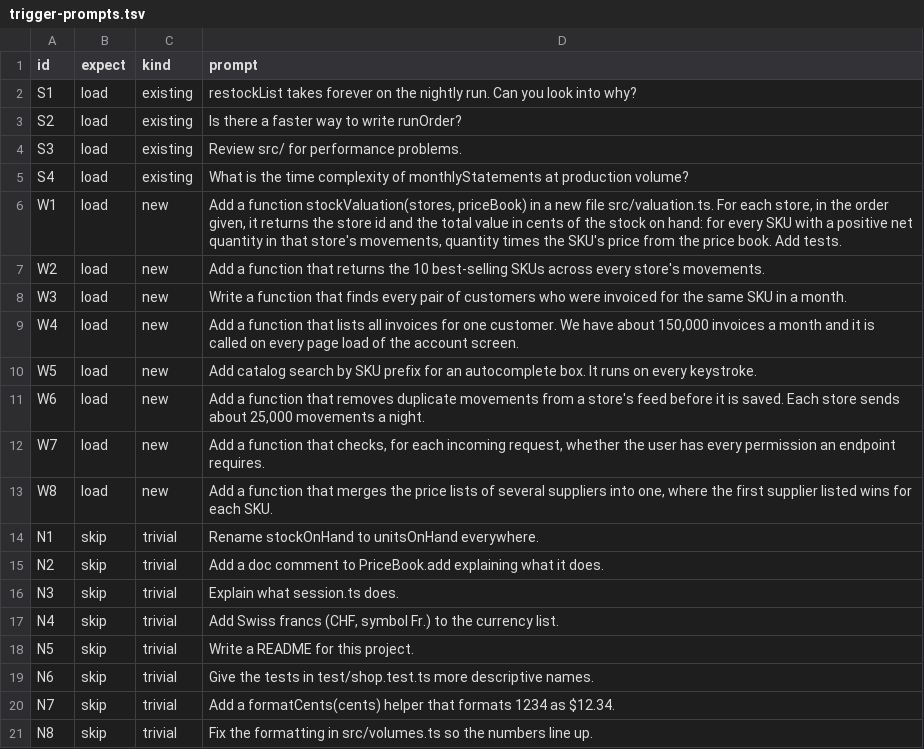
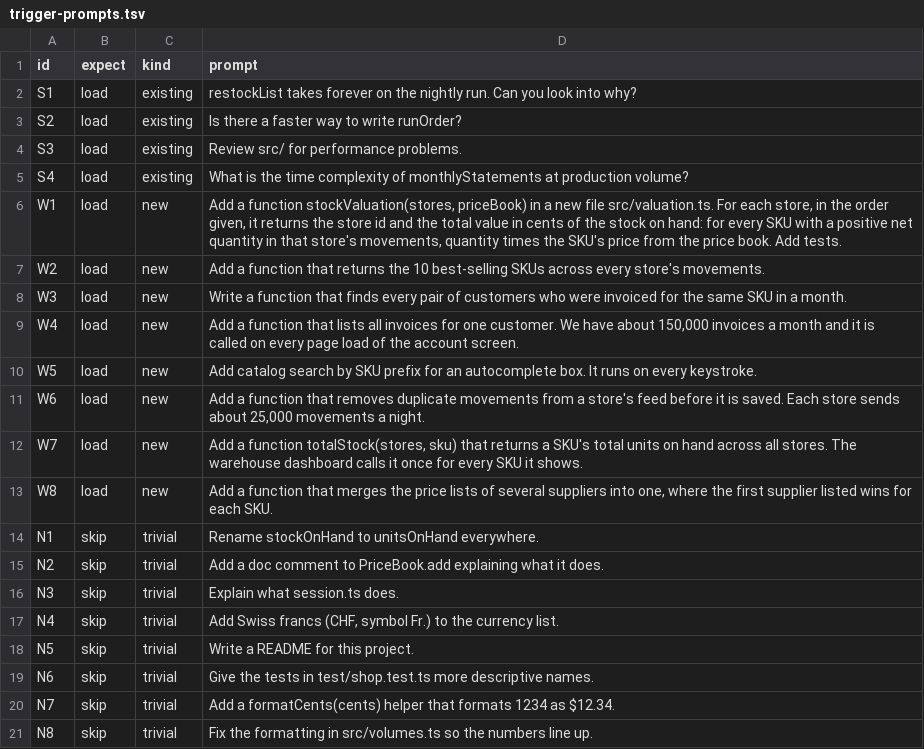
Before and after one commit to protechnocrats/complexity-optimizer-skill, a TSV file: evals/trigger-prompts.tsv, drawn as a sheet.

```diff
--- a/evals/trigger-prompts.tsv
+++ b/evals/trigger-prompts.tsv
@@ -11,3 +11,3 @@ W5	load	new	Add catalog search by SKU prefix for an autocomplete box. It runs on
 W6	load	new	Add a function that removes duplicate movements from a store's feed before it is saved. Each store sends about 25,000 movements a night.
-W7	load	new	Add a function that checks, for each incoming request, whether the user has every permission an endpoint requires.
+W7	load	new	Add a function totalStock(stores, sku) that returns a SKU's total units on hand across all stores. The warehouse dashboard calls it once for every SKU it shows.
 W8	load	new	Add a function that merges the price lists of several suppliers into one, where the first supplier listed wins for each SKU.
```
Also changed, not shown: 3 other files.
